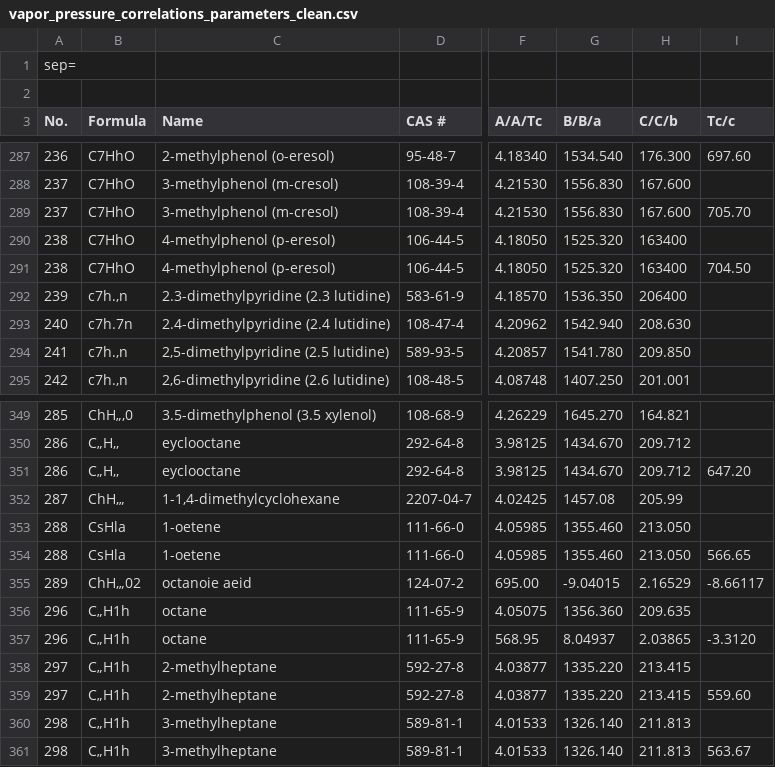
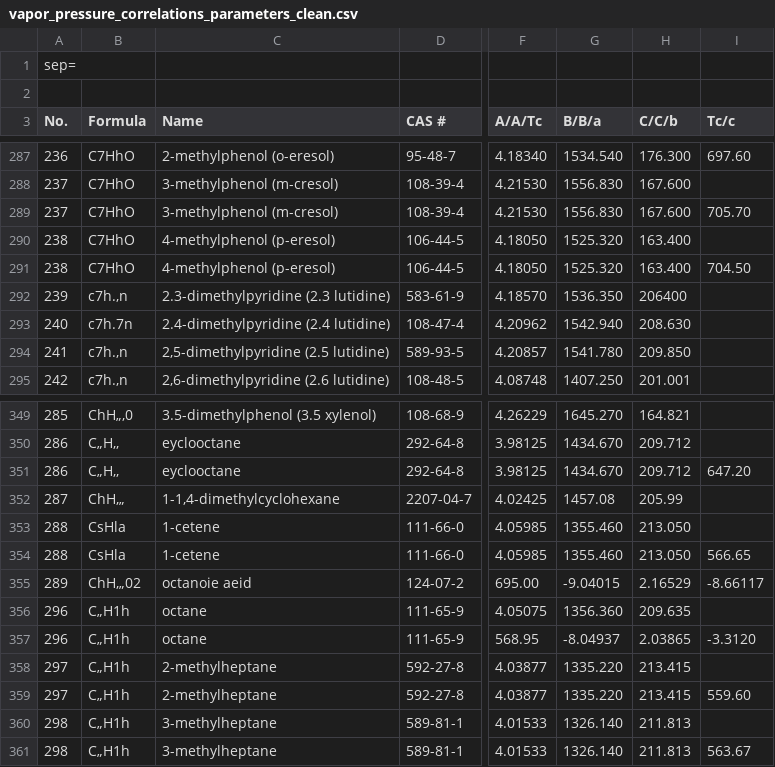
Before and after one commit to santiago-salas-v/walas, a CSV file: data/vapor_pressure_correlations_parameters_clean.csv, drawn as a sheet; only a part is shown, gaps mark what is left out; the diff names each change by its address in the sheet, - before the commit and + after, or states it on an @@ line.

```diff
--- a/data/vapor_pressure_correlations_parameters_clean.csv
+++ b/data/vapor_pressure_correlations_parameters_clean.csv
-H290:H291 (C/C/b): 163400
+H290:H291 (C/C/b): 163.400
-C353:C354 (Name): 1-oetene
+C353:C354 (Name): 1-cetene
-G357 (B/B/a): 8.04937
+G357 (B/B/a): -8.04937
```
Also changed, not shown: data/vapor_pressure_correlations_parameters.csv, 1 other file.
